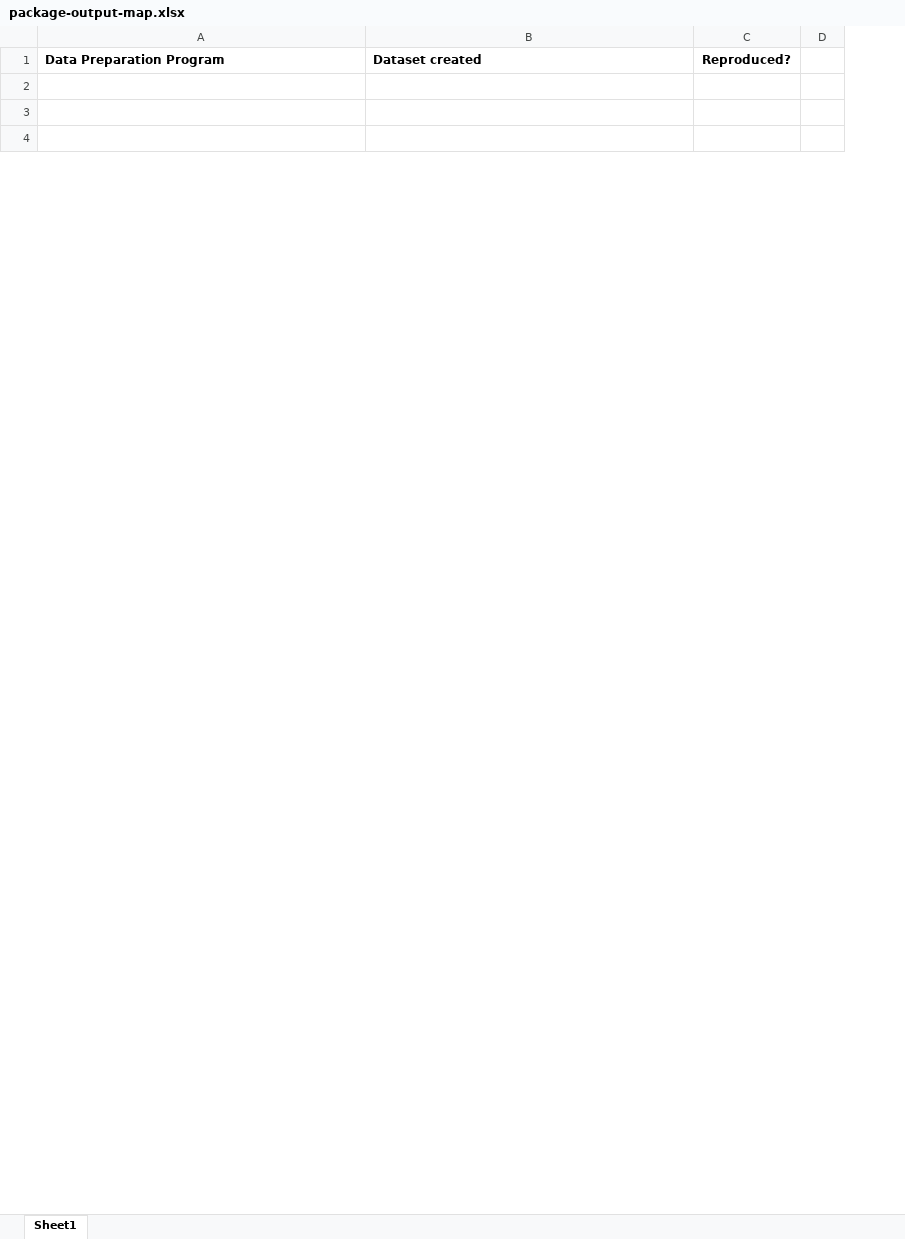
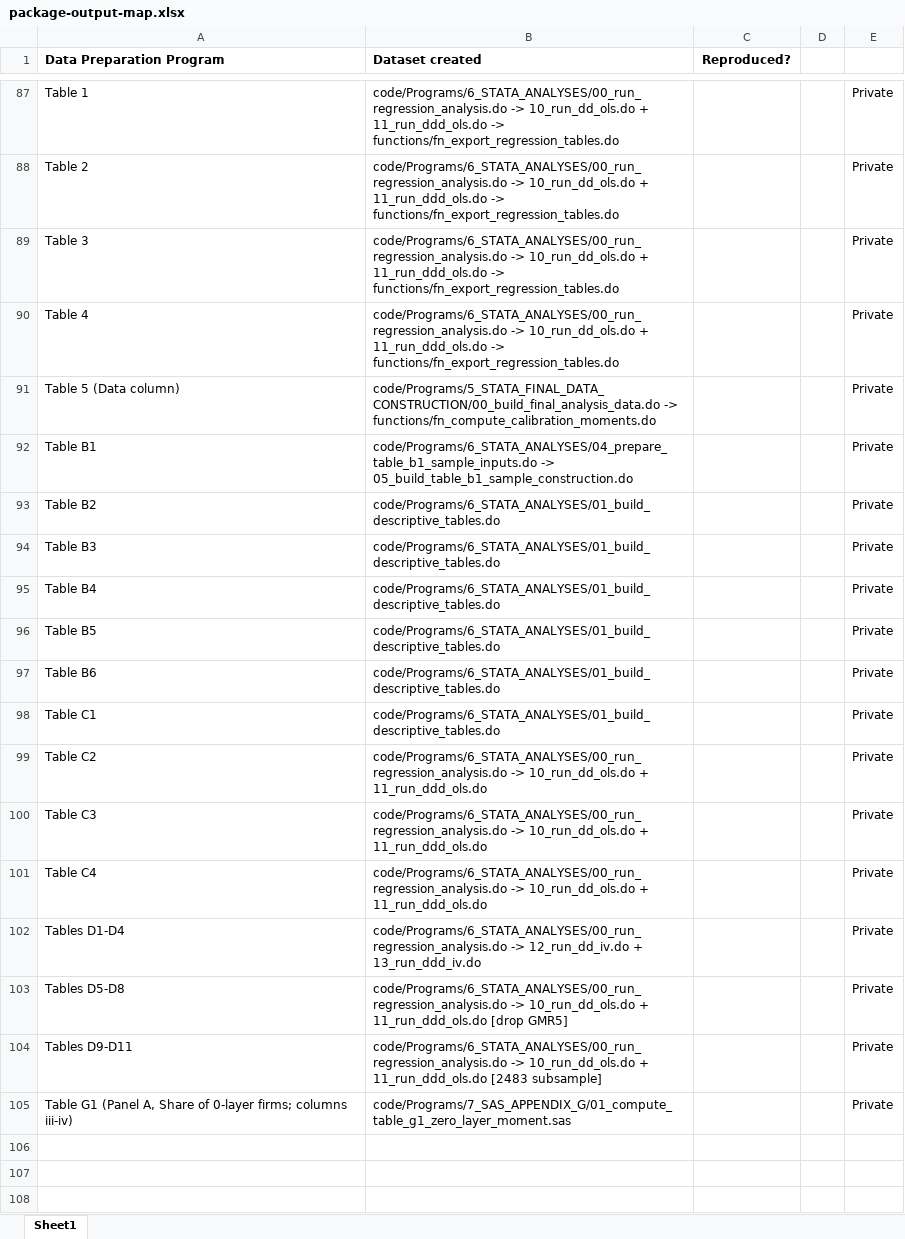
Before and after one commit to JPE-Reproducibility/JPE-Lawson-20240974, an Excel workbook: package-output-map.xlsx, sheet Sheet1, drawn as a sheet; only a part is shown, gaps mark what is left out; values as stored, in another font and other column widths than the file's, no borders; removed rows and columns are numbered as before the commit, all else as after; the diff covers the shown part only; the diff names each change by its address in the sheet, - before the commit and + after, or states it on an @@ line.

```diff
--- a/package-output-map.xlsx (sheet Sheet1)
+++ b/package-output-map.xlsx (sheet Sheet1)
-column D, empty
+column D, empty
+column E, empty
+row 87: Table 1 | code/Programs/6_STATA_ANALYSES/00_run_regression_analysis.do -> 10_run_dd_ols.do + 11_run_ddd_ols.do -> functions/fn_export_regression_tables.do |  |  | Private
+row 88: Table 2 | code/Programs/6_STATA_ANALYSES/00_run_regression_analysis.do -> 10_run_dd_ols.do + 11_run_ddd_ols.do -> functions/fn_export_regression_tables.do |  |  | Private
+row 89: Table 3 | code/Programs/6_STATA_ANALYSES/00_run_regression_analysis.do -> 10_run_dd_ols.do + 11_run_ddd_ols.do -> functions/fn_export_regression_tables.do |  |  | Private
+row 90: Table 4 | code/Programs/6_STATA_ANALYSES/00_run_regression_analysis.do -> 10_run_dd_ols.do + 11_run_ddd_ols.do -> functions/fn_export_regression_tables.do |  |  | Private
+row 91: Table 5 (Data column) | code/Programs/5_STATA_FINAL_DATA_CONSTRUCTION/00_build_final_analysis_data.do -> functions/fn_compute_calibration_moments.do |  |  | Private
+row 92: Table B1 | code/Programs/6_STATA_ANALYSES/04_prepare_table_b1_sample_inputs.do -> 05_build_table_b1_sample_construction.do |  |  | Private
+row 93: Table B2 | code/Programs/6_STATA_ANALYSES/01_build_descriptive_tables.do |  |  | Private
+row 94: Table B3 | code/Programs/6_STATA_ANALYSES/01_build_descriptive_tables.do |  |  | Private
+row 95: Table B4 | code/Programs/6_STATA_ANALYSES/01_build_descriptive_tables.do |  |  | Private
+row 96: Table B5 | code/Programs/6_STATA_ANALYSES/01_build_descriptive_tables.do |  |  | Private
+row 97: Table B6 | code/Programs/6_STATA_ANALYSES/01_build_descriptive_tables.do |  |  | Private
+row 98: Table C1 | code/Programs/6_STATA_ANALYSES/01_build_descriptive_tables.do |  |  | Private
+row 99: Table C2 | code/Programs/6_STATA_ANALYSES/00_run_regression_analysis.do -> 10_run_dd_ols.do + 11_run_ddd_ols.do |  |  | Private
+row 100: Table C3 | code/Programs/6_STATA_ANALYSES/00_run_regression_analysis.do -> 10_run_dd_ols.do + 11_run_ddd_ols.do |  |  | Private
+row 101: Table C4 | code/Programs/6_STATA_ANALYSES/00_run_regression_analysis.do -> 10_run_dd_ols.do + 11_run_ddd_ols.do |  |  | Private
+row 102: Tables D1-D4 | code/Programs/6_STATA_ANALYSES/00_run_regression_analysis.do -> 12_run_dd_iv.do + 13_run_ddd_iv.do |  |  | Private
+row 103: Tables D5-D8 | code/Programs/6_STATA_ANALYSES/00_run_regression_analysis.do -> 10_run_dd_ols.do + 11_run_ddd_ols.do [drop GMR5] |  |  | Private
+row 104: Tables D9-D11 | code/Programs/6_STATA_ANALYSES/00_run_regression_analysis.do -> 10_run_dd_ols.do + 11_run_ddd_ols.do [2483 subsample] |  |  | Private
+row 105: Table G1 (Panel A, Share of 0-layer firms; columns iii-iv) | code/Programs/7_SAS_APPENDIX_G/01_compute_table_g1_zero_layer_moment.sas |  |  | Private
```
Also changed, not shown: 84 added rows, 3 removed rows and 1 moved row elsewhere in this sheet, 16 other files.
